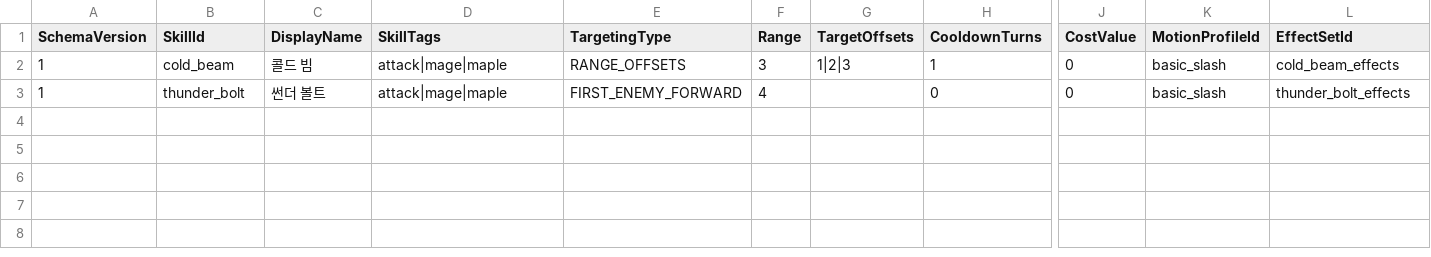
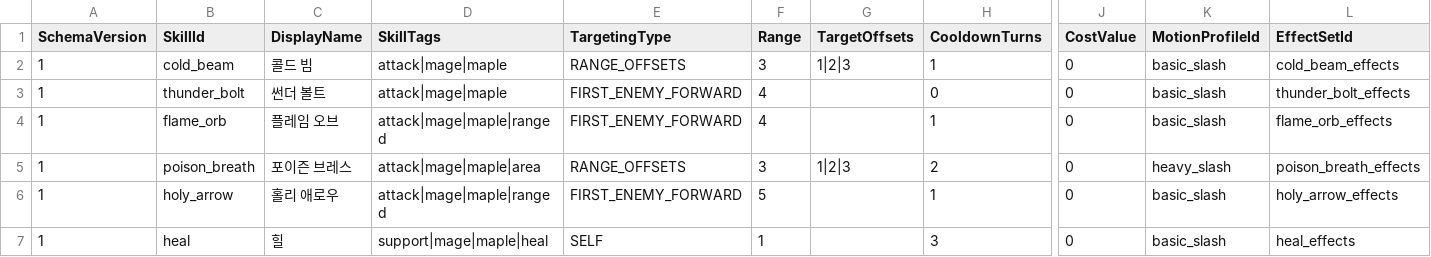
Before and after one commit to MagunMadown/MapleTactics, a CSV file: RootDesk/MyDesk/03_Data/MageSkillDefinitions.csv, drawn as a sheet; only a part is shown, gaps mark what is left out; rows hold the shown columns only; the diff names each change by its address in the sheet, - before the commit and + after, or states it on an @@ line.

```diff
--- a/RootDesk/MyDesk/03_Data/MageSkillDefinitions.csv
+++ b/RootDesk/MyDesk/03_Data/MageSkillDefinitions.csv
+row 4: 1 | flame_orb | 플레임 오브 | attack|mage|maple|ranged | FIRST_ENEMY_FORWARD | 4 |  | 1 | 0 | basic_slash | flame_orb_effects
+row 5: 1 | poison_breath | 포이즌 브레스 | attack|mage|maple|area | RANGE_OFFSETS | 3 | 1|2|3 | 2 | 0 | heavy_slash | poison_breath_effects
+row 6: 1 | holy_arrow | 홀리 애로우 | attack|mage|maple|ranged | FIRST_ENEMY_FORWARD | 5 |  | 1 | 0 | basic_slash | holy_arrow_effects
+row 7: 1 | heal | 힐 | support|mage|maple|heal | SELF | 1 |  | 3 | 0 | basic_slash | heal_effects
```
Also changed, not shown: RootDesk/MyDesk/03_Data/ArcherSkillDefinitions.csv, RootDesk/MyDesk/03_Data/PirateSkillDefinitions.csv, 16 other files.
